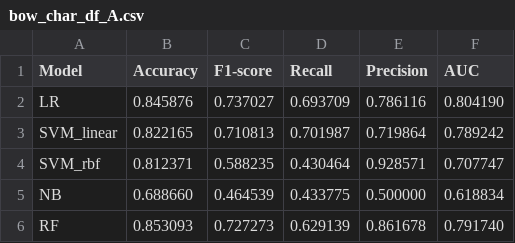
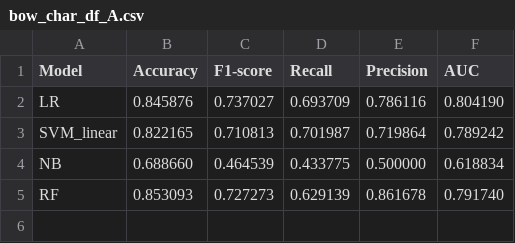
Before and after one commit to codekcg23/Sinhala-Hate-Speech-Detection, a CSV file: Results/bow_char_df_A.csv, drawn as a sheet.

Commit message:
visualize results

```diff
--- a/Results/bow_char_df_A.csv
+++ b/Results/bow_char_df_A.csv
@@ -3,3 +3,2 @@ LR	0.845876	0.737027	0.693709	0.786116	0.804190
 SVM_linear	0.822165	0.710813	0.701987	0.719864	0.789242
-SVM_rbf	0.812371	0.588235	0.430464	0.928571	0.707747
 NB	0.688660	0.464539	0.433775	0.500000	0.618834
```
Also changed, not shown: Results/bow_word_df_A.csv, Results/tfidf_char_df_A.csv, 5 other files.
